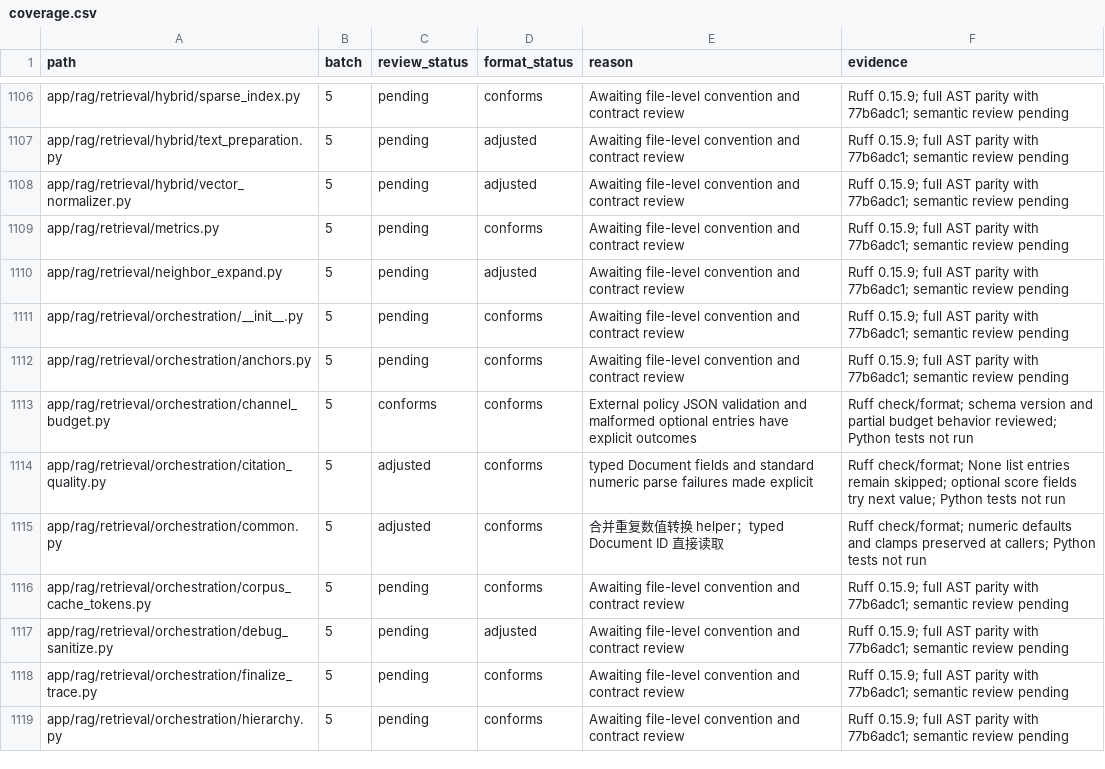
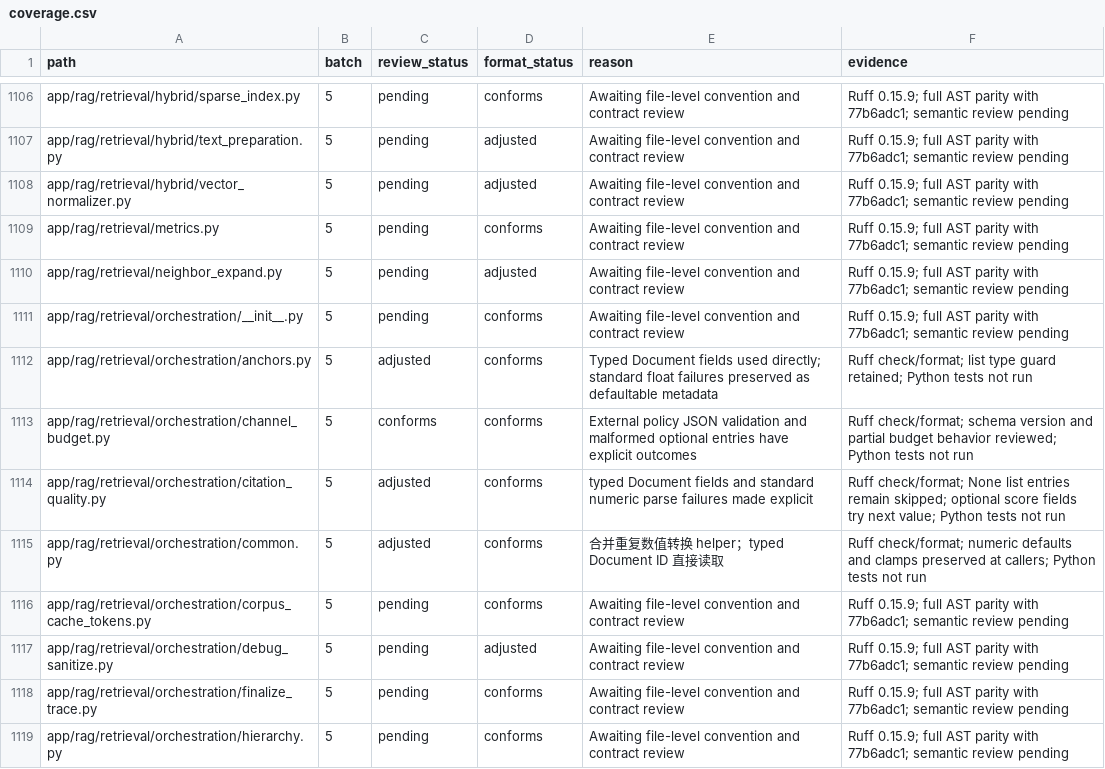
Before and after one commit to skygazer42/MimirQ, a CSV file: docs/maintenance/style-unification/coverage.csv, drawn as a sheet; only a part is shown, gaps mark what is left out.

Commit message:
refactor(rag): use typed anchor document fields

```diff
--- a/docs/maintenance/style-unification/coverage.csv
+++ b/docs/maintenance/style-unification/coverage.csv
@@ -1111,3 +1111,3 @@ app/rag/retrieval/neighbor_expand.py,5,pending,adjusted,Awaiting file-level conv
 app/rag/retrieval/orchestration/__init__.py,5,pending,conforms,Awaiting file-level convention and contract review,Ruff 0.15.9; full AST parity with 77b6adc1; semantic review pending
-app/rag/retrieval/orchestration/anchors.py,5,pending,conforms,Awaiting file-level convention and contract review,Ruff 0.15.9; full AST parity with 77b6adc1; semantic review pending
+app/rag/retrieval/orchestration/anchors.py,5,adjusted,conforms,Typed Document fields used directly; standard float failures preserved as defaultable metadata,Ruff check/format; list type guard retained; Python tests not run
 app/rag/retrieval/orchestration/channel_budget.py,5,conforms,conforms,External policy JSON validation and malformed optional entries have explicit outcomes,Ruff check/format; schema version and partial budget behavior reviewed; Python tests not run
```
Also changed, not shown: 3 other files.
